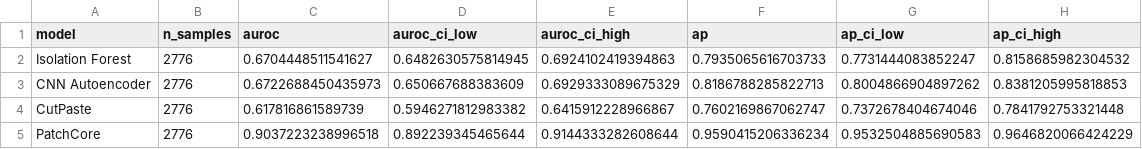
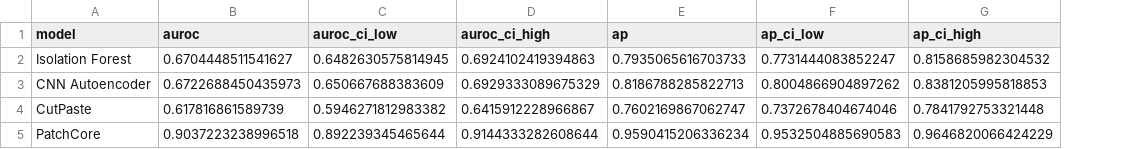
Before and after one commit to vercatalano1/Anomaly-Detection-in-the-Healthcare-Field, a CSV file: results/summary/bootstrap_analysis/bootstrap_confidence_intervals.csv, drawn as a sheet; the diff names each change by its address in the sheet, - before the commit and + after, or states it on an @@ line.

Commit message:
confidence_results

```diff
--- a/results/summary/bootstrap_analysis/bootstrap_confidence_intervals.csv
+++ b/results/summary/bootstrap_analysis/bootstrap_confidence_intervals.csv
-column B (n_samples), rows 2-5: all 2776
```
Also changed, not shown: results/summary/model_comparison.csv, 6 other files.
